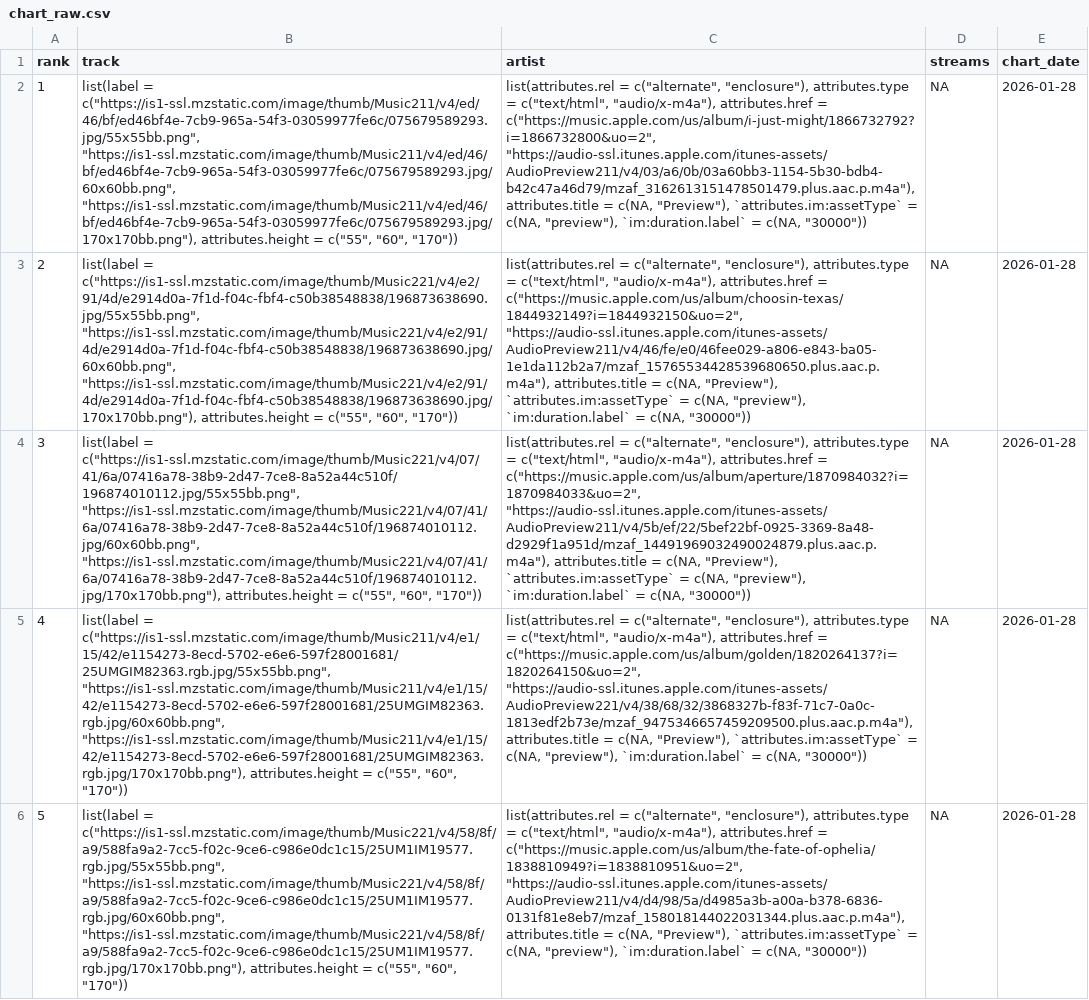
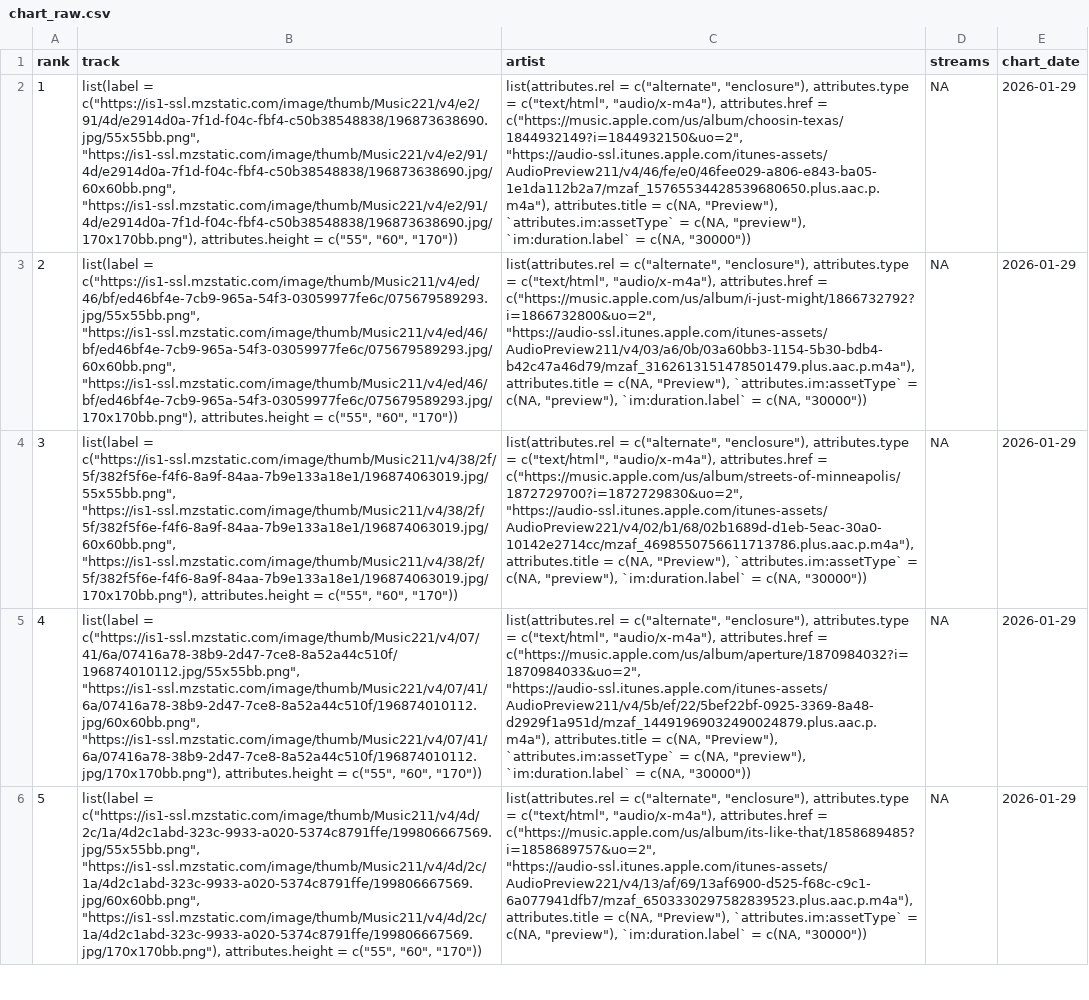
Before and after one commit to NobleXIX/JNH-LyricsDashboard, a CSV file: data_raw/chart_raw.csv, drawn as a sheet; only a part is shown; the diff covers the shown part only; the diff names each change by its address in the sheet, - before the commit and + after, or states it on an @@ line.

```diff
--- a/data_raw/chart_raw.csv
+++ b/data_raw/chart_raw.csv
-B2 (track): list(label = c("https://is1-ssl.mzstatic.com/image/thumb/Music211/v4/ed/46/bf/ed46bf4e-7cb9-965a-54f3-03059977fe6c/075679589293.jpg/55x55bb.png", "https://is1-ssl.mzstatic.com/image/thumb/Music211/v4/ed/46/bf/ed46bf4e-7cb9-965a-54f3-03059977fe6c/075679589293.jpg/60x60bb.png", "https://is1-ssl.mzstatic.com/image/thumb/Music211/v4/ed/46/bf/ed46bf4e-7cb9-965a-54f3-03059977fe6c/075679589293.jpg/170x170bb.png"), attributes.height =…
+B2 (track): list(label = c("https://is1-ssl.mzstatic.com/image/thumb/Music221/v4/e2/91/4d/e2914d0a-7f1d-f04c-fbf4-c50b38548838/196873638690.jpg/55x55bb.png", "https://is1-ssl.mzstatic.com/image/thumb/Music221/v4/e2/91/4d/e2914d0a-7f1d-f04c-fbf4-c50b38548838/196873638690.jpg/60x60bb.png", "https://is1-ssl.mzstatic.com/image/thumb/Music221/v4/e2/91/4d/e2914d0a-7f1d-f04c-fbf4-c50b38548838/196873638690.jpg/170x170bb.png"), attributes.height =…
-C2 (artist): …attributes.href = c("https://music.apple.com/us/album/i-just-might/1866732792?i=1866732800&uo=2", "https://audio-ssl.itunes.apple.com/itunes-assets/AudioPreview211/v4/03/a6/0b/03a60bb3-1154-5b30-bdb4-b42c47a46d79/mzaf_3162613151478501479.plus.aac.p.m4a"), attributes.title =…
+C2 (artist): …attributes.href = c("https://music.apple.com/us/album/choosin-texas/1844932149?i=1844932150&uo=2", "https://audio-ssl.itunes.apple.com/itunes-assets/AudioPreview211/v4/46/fe/e0/46fee029-a806-e843-ba05-1e1da112b2a7/mzaf_15765534428539680650.plus.aac.p.m4a"), attributes.title =…
-E2:E6 (chart_date): 2026-01-28
+E2:E6 (chart_date): 2026-01-29
-B3 (track): list(label = c("https://is1-ssl.mzstatic.com/image/thumb/Music221/v4/e2/91/4d/e2914d0a-7f1d-f04c-fbf4-c50b38548838/196873638690.jpg/55x55bb.png", "https://is1-ssl.mzstatic.com/image/thumb/Music221/v4/e2/91/4d/e2914d0a-7f1d-f04c-fbf4-c50b38548838/196873638690.jpg/60x60bb.png", "https://is1-ssl.mzstatic.com/image/thumb/Music221/v4/e2/91/4d/e2914d0a-7f1d-f04c-fbf4-c50b38548838/196873638690.jpg/170x170bb.png"), attributes.height =…
+B3 (track): list(label = c("https://is1-ssl.mzstatic.com/image/thumb/Music211/v4/ed/46/bf/ed46bf4e-7cb9-965a-54f3-03059977fe6c/075679589293.jpg/55x55bb.png", "https://is1-ssl.mzstatic.com/image/thumb/Music211/v4/ed/46/bf/ed46bf4e-7cb9-965a-54f3-03059977fe6c/075679589293.jpg/60x60bb.png", "https://is1-ssl.mzstatic.com/image/thumb/Music211/v4/ed/46/bf/ed46bf4e-7cb9-965a-54f3-03059977fe6c/075679589293.jpg/170x170bb.png"), attributes.height =…
-C3 (artist): …attributes.href = c("https://music.apple.com/us/album/choosin-texas/1844932149?i=1844932150&uo=2", "https://audio-ssl.itunes.apple.com/itunes-assets/AudioPreview211/v4/46/fe/e0/46fee029-a806-e843-ba05-1e1da112b2a7/mzaf_15765534428539680650.plus.aac.p.m4a"), attributes.title =…
+C3 (artist): …attributes.href = c("https://music.apple.com/us/album/i-just-might/1866732792?i=1866732800&uo=2", "https://audio-ssl.itunes.apple.com/itunes-assets/AudioPreview211/v4/03/a6/0b/03a60bb3-1154-5b30-bdb4-b42c47a46d79/mzaf_3162613151478501479.plus.aac.p.m4a"), attributes.title =…
-B4 (track): list(label = c("https://is1-ssl.mzstatic.com/image/thumb/Music221/v4/07/41/6a/07416a78-38b9-2d47-7ce8-8a52a44c510f/196874010112.jpg/55x55bb.png", "https://is1-ssl.mzstatic.com/image/thumb/Music221/v4/07/41/6a/07416a78-38b9-2d47-7ce8-8a52a44c510f/196874010112.jpg/60x60bb.png", "https://is1-ssl.mzstatic.com/image/thumb/Music221/v4/07/41/6a/07416a78-38b9-2d47-7ce8-8a52a44c510f/196874010112.jpg/170x170bb.png"), attributes.height =…
+B4 (track): list(label = c("https://is1-ssl.mzstatic.com/image/thumb/Music211/v4/38/2f/5f/382f5f6e-f4f6-8a9f-84aa-7b9e133a18e1/196874063019.jpg/55x55bb.png", "https://is1-ssl.mzstatic.com/image/thumb/Music211/v4/38/2f/5f/382f5f6e-f4f6-8a9f-84aa-7b9e133a18e1/196874063019.jpg/60x60bb.png", "https://is1-ssl.mzstatic.com/image/thumb/Music211/v4/38/2f/5f/382f5f6e-f4f6-8a9f-84aa-7b9e133a18e1/196874063019.jpg/170x170bb.png"), attributes.height =…
-C4 (artist): …attributes.href = c("https://music.apple.com/us/album/aperture/1870984032?i=1870984033&uo=2", "https://audio-ssl.itunes.apple.com/itunes-assets/AudioPreview211/v4/5b/ef/22/5bef22bf-0925-3369-8a48-d2929f1a951d/mzaf_14491969032490024879.plus.aac.p.m4a"), attributes.title =…
+C4 (artist): …attributes.href = c("https://music.apple.com/us/album/streets-of-minneapolis/1872729700?i=1872729830&uo=2", "https://audio-ssl.itunes.apple.com/itunes-assets/AudioPreview221/v4/02/b1/68/02b1689d-d1eb-5eac-30a0-10142e2714cc/mzaf_4698550756611713786.plus.aac.p.m4a"), attributes.title =…
-B5 (track): list(label = c("https://is1-ssl.mzstatic.com/image/thumb/Music211/v4/e1/15/42/e1154273-8ecd-5702-e6e6-597f28001681/25UMGIM82363.rgb.jpg/55x55bb.png", "https://is1-ssl.mzstatic.com/image/thumb/Music211/v4/e1/15/42/e1154273-8ecd-5702-e6e6-597f28001681/25UMGIM82363.rgb.jpg/60x60bb.png", "https://is1-ssl.mzstatic.com/image/thumb/Music211/v4/e1/15/42/e1154273-8ecd-5702-e6e6-597f28001681/25UMGIM82363.rgb.jpg/170x170bb.png"), attributes.height =…
+B5 (track): list(label = c("https://is1-ssl.mzstatic.com/image/thumb/Music221/v4/07/41/6a/07416a78-38b9-2d47-7ce8-8a52a44c510f/196874010112.jpg/55x55bb.png", "https://is1-ssl.mzstatic.com/image/thumb/Music221/v4/07/41/6a/07416a78-38b9-2d47-7ce8-8a52a44c510f/196874010112.jpg/60x60bb.png", "https://is1-ssl.mzstatic.com/image/thumb/Music221/v4/07/41/6a/07416a78-38b9-2d47-7ce8-8a52a44c510f/196874010112.jpg/170x170bb.png"), attributes.height =…
-C5 (artist): …attributes.href = c("https://music.apple.com/us/album/golden/1820264137?i=1820264150&uo=2", "https://audio-ssl.itunes.apple.com/itunes-assets/AudioPreview221/v4/38/68/32/3868327b-f83f-71c7-0a0c-1813edf2b73e/mzaf_9475346657459209500.plus.aac.p.m4a"), attributes.title =…
+C5 (artist): …attributes.href = c("https://music.apple.com/us/album/aperture/1870984032?i=1870984033&uo=2", "https://audio-ssl.itunes.apple.com/itunes-assets/AudioPreview211/v4/5b/ef/22/5bef22bf-0925-3369-8a48-d2929f1a951d/mzaf_14491969032490024879.plus.aac.p.m4a"), attributes.title =…
-B6 (track): list(label = c("https://is1-ssl.mzstatic.com/image/thumb/Music221/v4/58/8f/a9/588fa9a2-7cc5-f02c-9ce6-c986e0dc1c15/25UM1IM19577.rgb.jpg/55x55bb.png", "https://is1-ssl.mzstatic.com/image/thumb/Music221/v4/58/8f/a9/588fa9a2-7cc5-f02c-9ce6-c986e0dc1c15/25UM1IM19577.rgb.jpg/60x60bb.png", "https://is1-ssl.mzstatic.com/image/thumb/Music221/v4/58/8f/a9/588fa9a2-7cc5-f02c-9ce6-c986e0dc1c15/25UM1IM19577.rgb.jpg/170x170bb.png"), attributes.height =…
+B6 (track): list(label = c("https://is1-ssl.mzstatic.com/image/thumb/Music211/v4/4d/2c/1a/4d2c1abd-323c-9933-a020-5374c8791ffe/199806667569.jpg/55x55bb.png", "https://is1-ssl.mzstatic.com/image/thumb/Music211/v4/4d/2c/1a/4d2c1abd-323c-9933-a020-5374c8791ffe/199806667569.jpg/60x60bb.png", "https://is1-ssl.mzstatic.com/image/thumb/Music211/v4/4d/2c/1a/4d2c1abd-323c-9933-a020-5374c8791ffe/199806667569.jpg/170x170bb.png"), attributes.height =…
-C6 (artist): …attributes.href = c("https://music.apple.com/us/album/the-fate-of-ophelia/1838810949?i=1838810951&uo=2", "https://audio-ssl.itunes.apple.com/itunes-assets/AudioPreview211/v4/d4/98/5a/d4985a3b-a00a-b378-6836-0131f81e8eb7/mzaf_158018144022031344.plus.aac.p.m4a"), attributes.title =…
+C6 (artist): …attributes.href = c("https://music.apple.com/us/album/its-like-that/1858689485?i=1858689757&uo=2", "https://audio-ssl.itunes.apple.com/itunes-assets/AudioPreview221/v4/13/af/69/13af6900-d525-f68c-c9c1-6a077941dfb7/mzaf_6503330297582839523.plus.aac.p.m4a"), attributes.title =…
```
Also changed, not shown: 124 edited cells elsewhere in this file, data_raw/lyrics_raw.csv.
